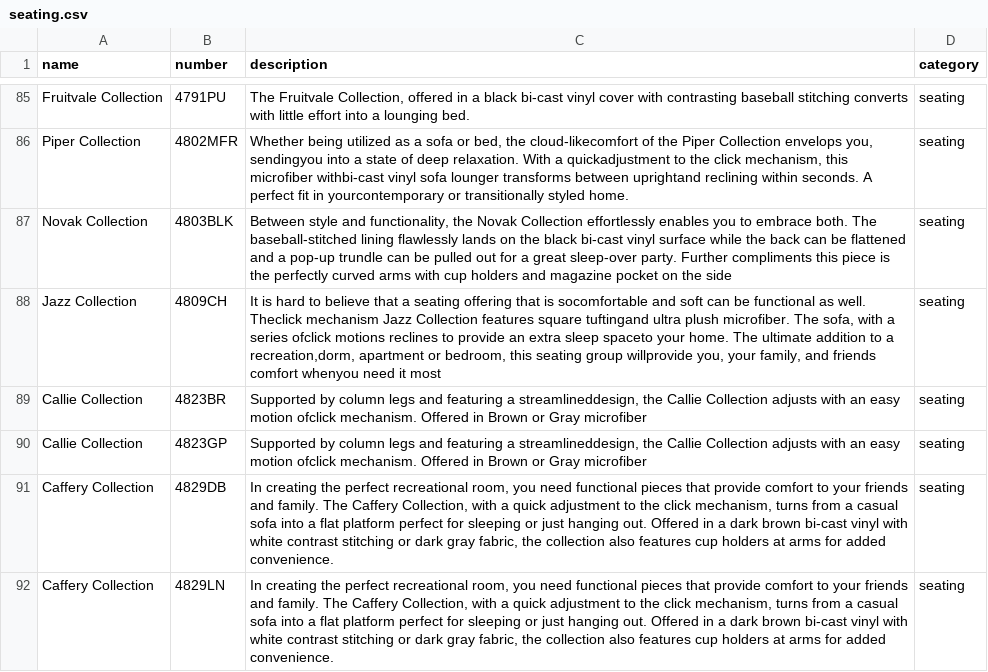
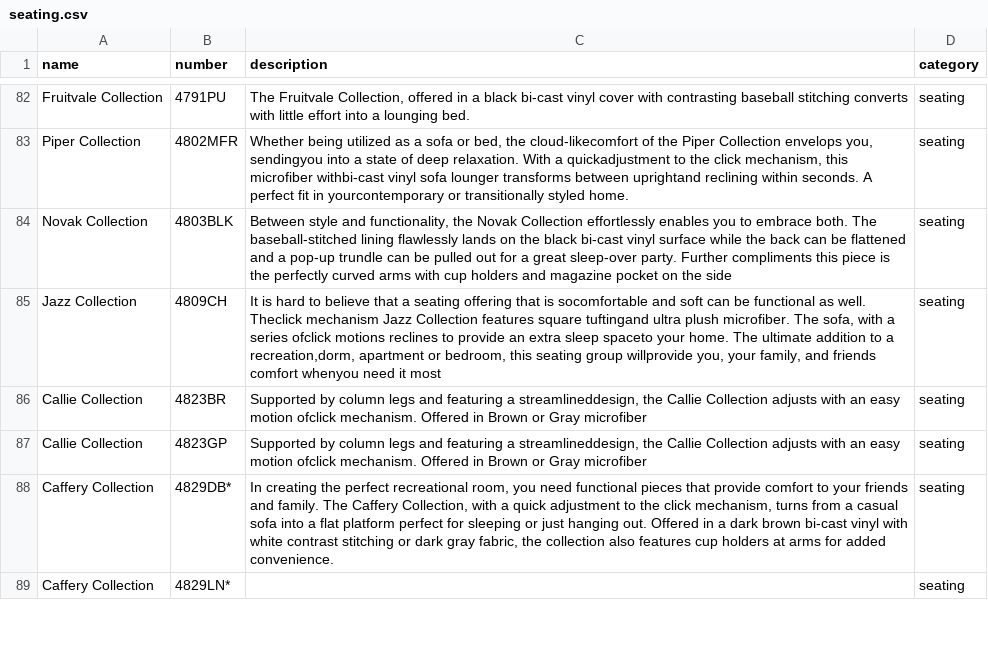
Before and after one commit to meichsteadt/aga_create_product, a CSV file: seating.csv, drawn as a sheet; only a part is shown, gaps mark what is left out; the diff covers the shown part only.

```diff
--- a/seating.csv
+++ b/seating.csv
@@ -90,3 +87,3 @@ Callie Collection,4823BR,"Supported by column legs and featuring a streamlinedde
 Callie Collection,4823GP,"Supported by column legs and featuring a streamlineddesign, the Callie Collection adjusts with an easy motion ofclick mechanism. Offered in Brown or Gray microfiber",seating
-Caffery Collection,4829DB,"In creating the perfect recreational room, you need functional pieces that provide comfort to your friends and family. The Caffery Collection, with a quick adjustment to the click mechanism, turns from a casual sofa into a flat platform perfect for sleeping or just hanging out. Offered in a dark brown bi-cast vinyl with white contrast stitching or dark gray fabric, the collection also features cup holders at arms for added convenience.",seating
-Caffery Collection,4829LN,"In creating the perfect recreational room, you need functional pieces that provide comfort to your friends and family. The Caffery Collection, with a quick adjustment to the click mechanism, turns from a casual sofa into a flat platform perfect for sleeping or just hanging out. Offered in a dark brown bi-cast vinyl with white contrast stitching or dark gray fabric, the collection also features cup holders at arms for added convenience.",seating
+Caffery Collection,4829DB*,"In creating the perfect recreational room, you need functional pieces that provide comfort to your friends and family. The Caffery Collection, with a quick adjustment to the click mechanism, turns from a casual sofa into a flat platform perfect for sleeping or just hanging out. Offered in a dark brown bi-cast vinyl with white contrast stitching or dark gray fabric, the collection also features cup holders at arms for added convenience.",seating
+Caffery Collection,4829LN*,"",seating
```
Also changed, not shown: 15 added rows, 15 removed rows and 4 edited cells elsewhere in this file, 2 other files.
